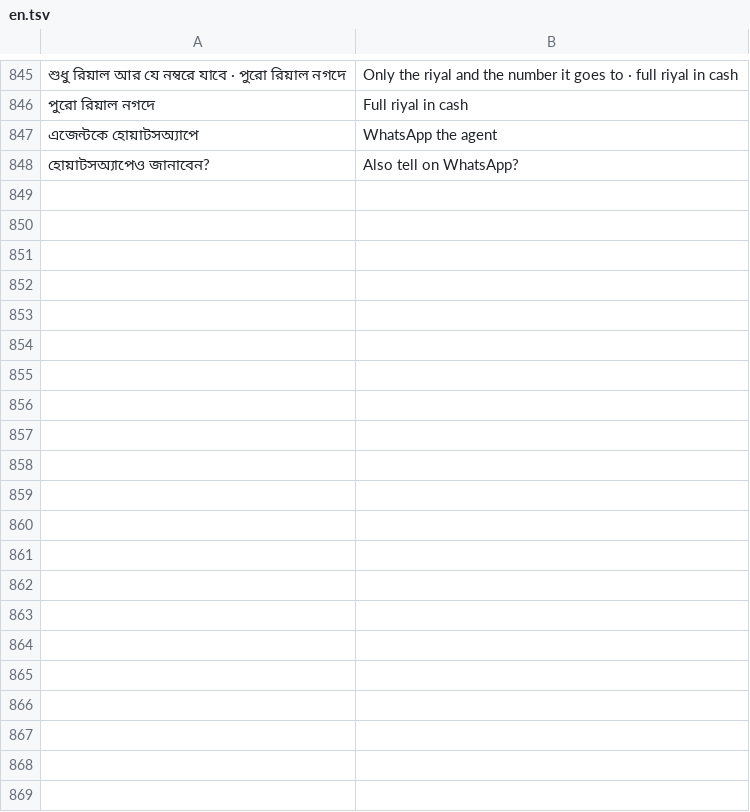
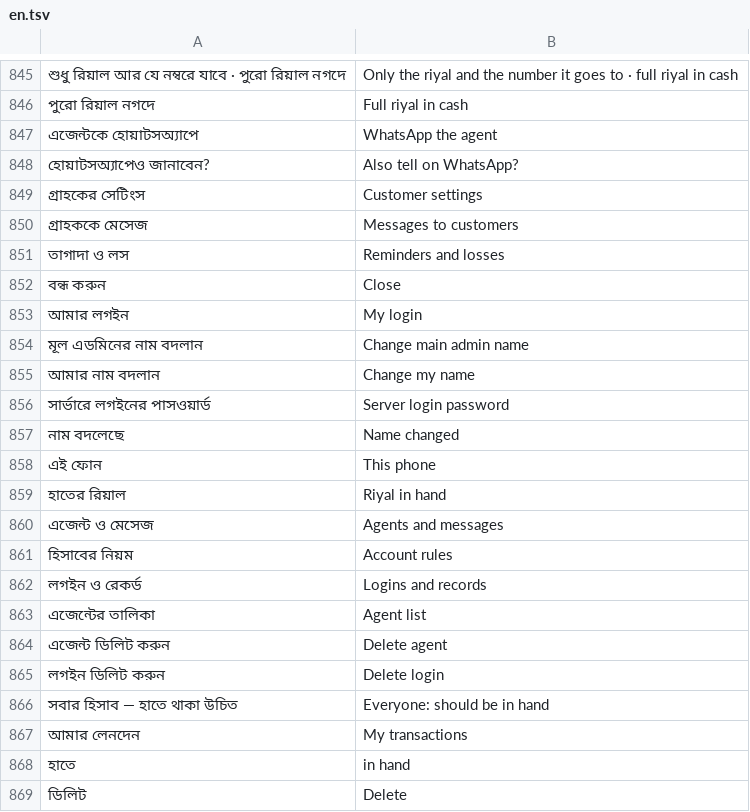
Before and after one commit to iamsaifsaiful/digital_brain, a TSV file: tool/en.tsv, drawn as a sheet; only a part is shown, gaps mark what is left out; the diff names each change by its address in the sheet, - before the commit and + after, or states it on an @@ line.

```diff
--- a/tool/en.tsv
+++ b/tool/en.tsv
+row 849: গ্রাহকের সেটিংস | Customer settings
+row 850: গ্রাহককে মেসেজ | Messages to customers
+row 851: তাগাদা ও লস | Reminders and losses
+row 852: বন্ধ করুন | Close
+row 853: আমার লগইন | My login
+row 854: মূল এডমিনের নাম বদলান | Change main admin name
+row 855: আমার নাম বদলান | Change my name
+row 856: সার্ভারে লগইনের পাসওয়ার্ড | Server login password
+row 857: নাম বদলেছে | Name changed
+row 858: এই ফোন | This phone
+row 859: হাতের রিয়াল | Riyal in hand
+row 860: এজেন্ট ও মেসেজ | Agents and messages
+row 861: হিসাবের নিয়ম | Account rules
+row 862: লগইন ও রেকর্ড | Logins and records
+row 863: এজেন্টের তালিকা | Agent list
+row 864: এজেন্ট ডিলিট করুন | Delete agent
+row 865: লগইন ডিলিট করুন | Delete login
+row 866: সবার হিসাব — হাতে থাকা উচিত | Everyone: should be in hand
+row 867: আমার লেনদেন | My transactions
+row 868: হাতে | in hand
+row 869: ডিলিট | Delete
```
Also changed, not shown: 18 other files.
